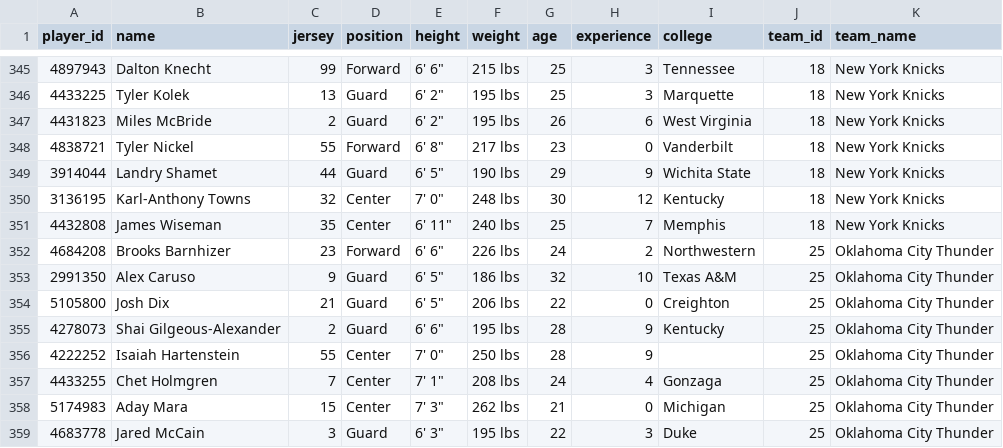
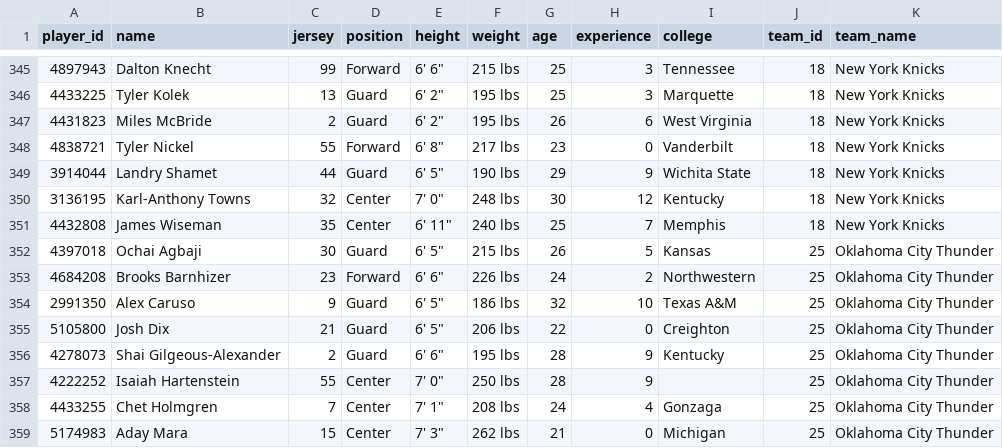
Before and after one commit to Thakky001/NBA, a CSV file: data/raw/espn_rosters.csv, drawn as a sheet; only a part is shown, gaps mark what is left out; the shorter side is filled out with more unchanged rows; the diff names each change by its address in the sheet, - before the commit and + after, or states it on an @@ line.

```diff
--- a/data/raw/espn_rosters.csv
+++ b/data/raw/espn_rosters.csv
+row 352: 4397018 | Ochai Agbaji | 30 | Guard | 6' 5" | 215 lbs | 26 | 5 | Kansas | 25 | Oklahoma City Thunder
```
Also changed, not shown: data/raw/espn_recent_games.csv, data/raw/espn_standings.csv.
